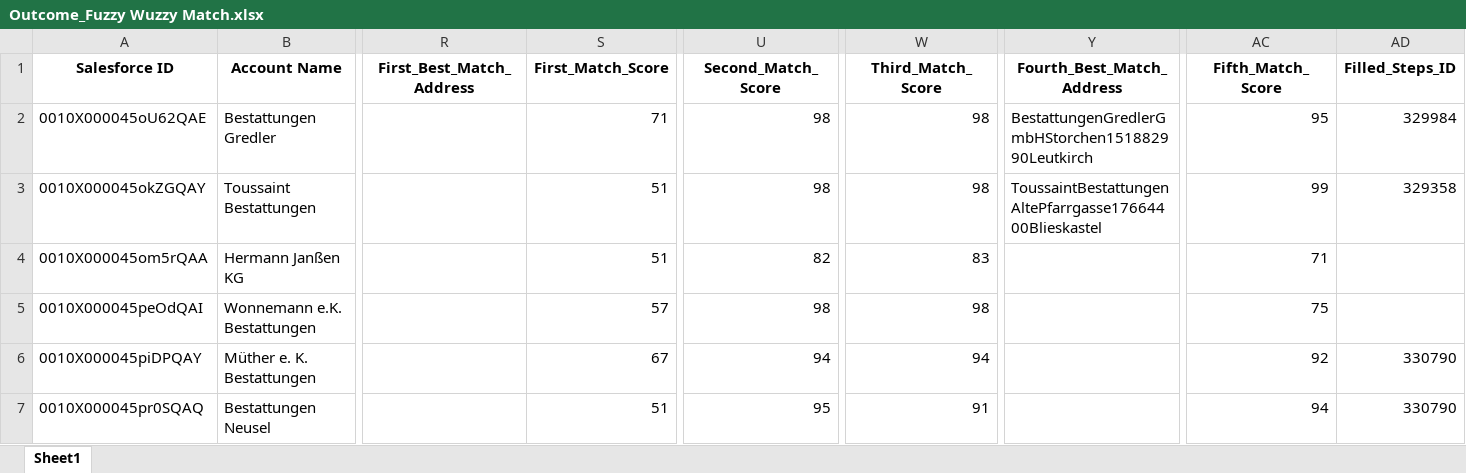
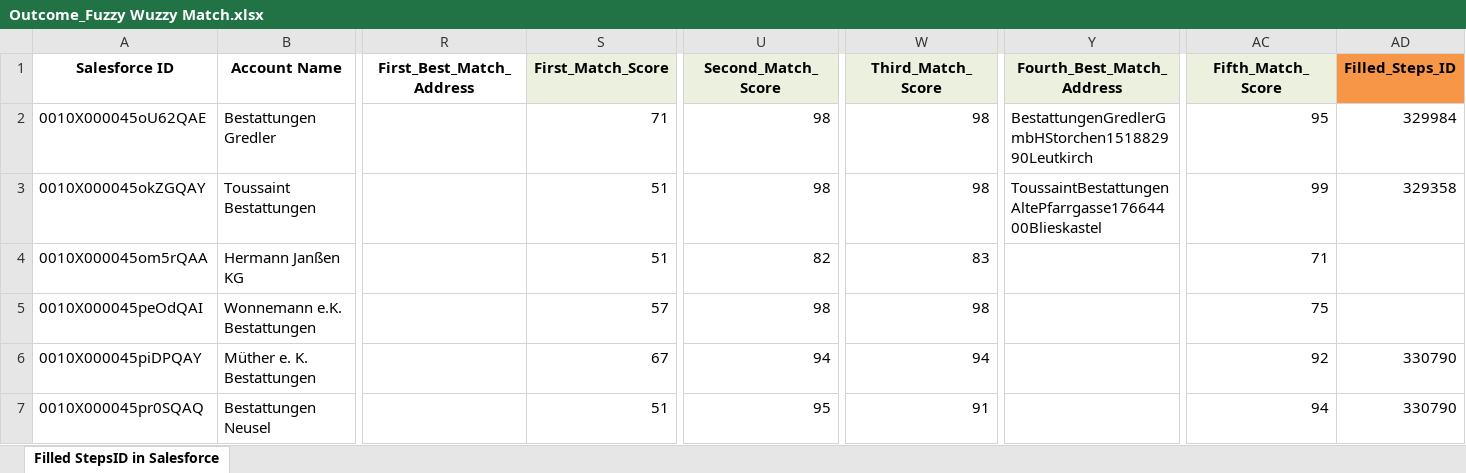
Before and after one commit to KatharinaZml/Rapid-Data-Fuzzy-Match-Exercise, an Excel workbook: Outcome_Fuzzy Wuzzy Match.xlsx, sheet Filled StepsID in Salesforce, drawn as a sheet; only a part is shown, gaps mark what is left out; values as stored, in another font and other column widths than the file's, no borders; the diff names each change by its address in the sheet, - before the commit and + after, or states it on an @@ line.

Commit message:
Add files via upload

```diff
--- a/Outcome_Fuzzy Wuzzy Match.xlsx (sheet Filled StepsID in Salesforce)
+++ b/Outcome_Fuzzy Wuzzy Match.xlsx (sheet Filled StepsID in Salesforce)
-sheet tab: Sheet1
+sheet tab: Filled StepsID in Salesforce
-S1 fill: none
+S1 fill: #EBF1DE
-U1 fill: none
+U1 fill: #EBF1DE
-W1 fill: none
+W1 fill: #EBF1DE
-Y1 fill: none
+Y1 fill: #EBF1DE
-AC1 fill: none
+AC1 fill: #EBF1DE
-AD1 fill: none
+AD1 fill: #F79646
```
